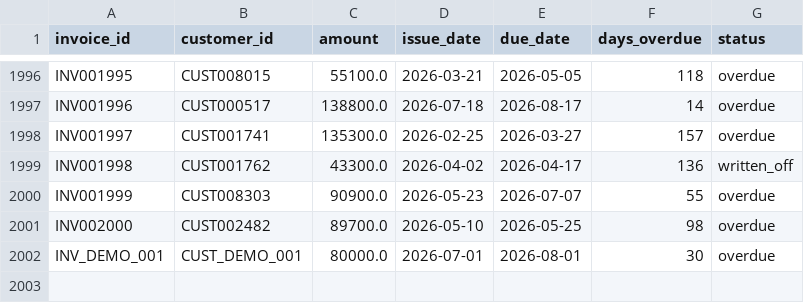
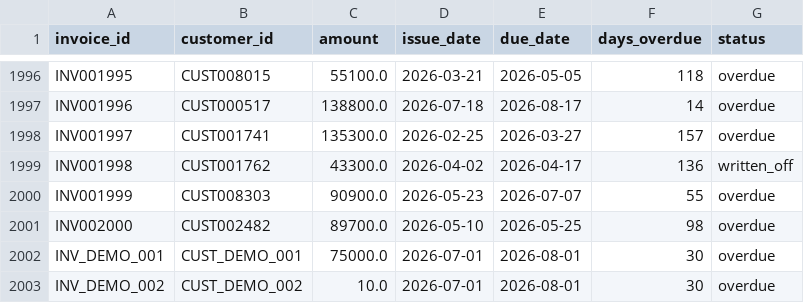
Before and after one commit to Himansh133/razorpay--revenue-rescue, a CSV file: data/invoices.csv, drawn as a sheet; only a part is shown, gaps mark what is left out.

```diff
--- a/data/invoices.csv
+++ b/data/invoices.csv
@@ -2001,2 +2001,3 @@ INV001999,CUST008303,90900.0,2026-05-23,2026-07-07,55,overdue
 INV002000,CUST002482,89700.0,2026-05-10,2026-05-25,98,overdue
-INV_DEMO_001,CUST_DEMO_001,80000.0,2026-07-01,2026-08-01,30,overdue
+INV_DEMO_001,CUST_DEMO_001,75000.0,2026-07-01,2026-08-01,30,overdue
+INV_DEMO_002,CUST_DEMO_002,10.0,2026-07-01,2026-08-01,30,overdue
```
Also changed, not shown: data/customers.csv, 4 other files.
